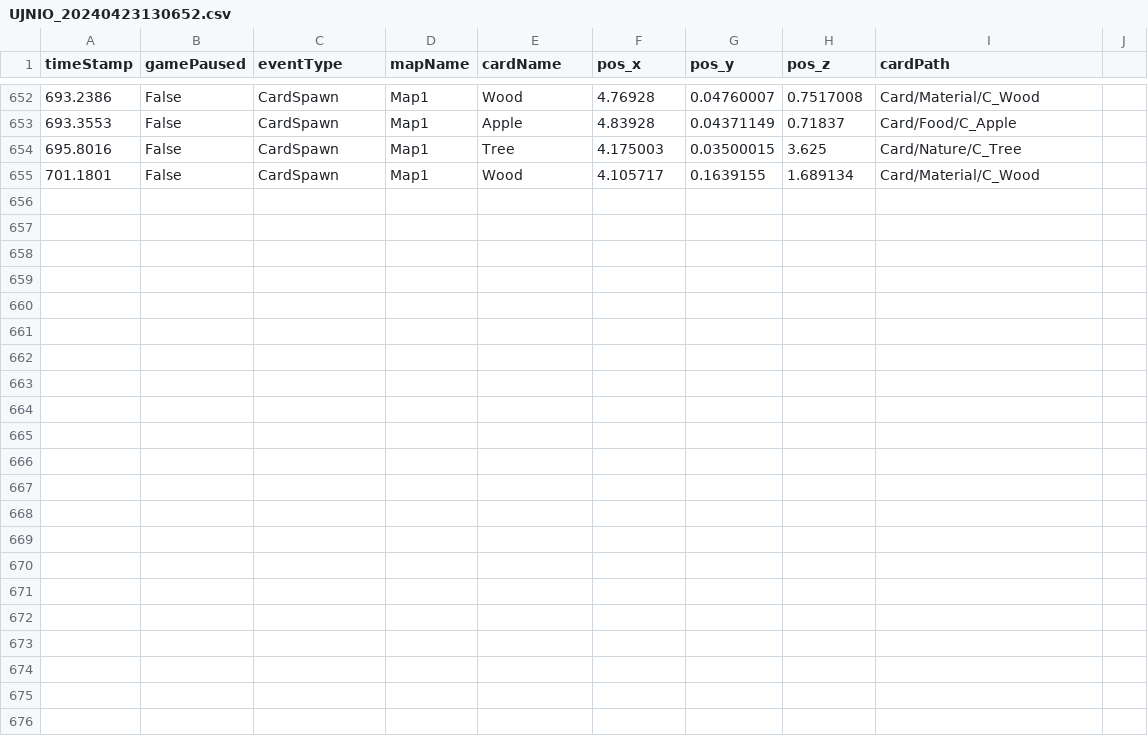
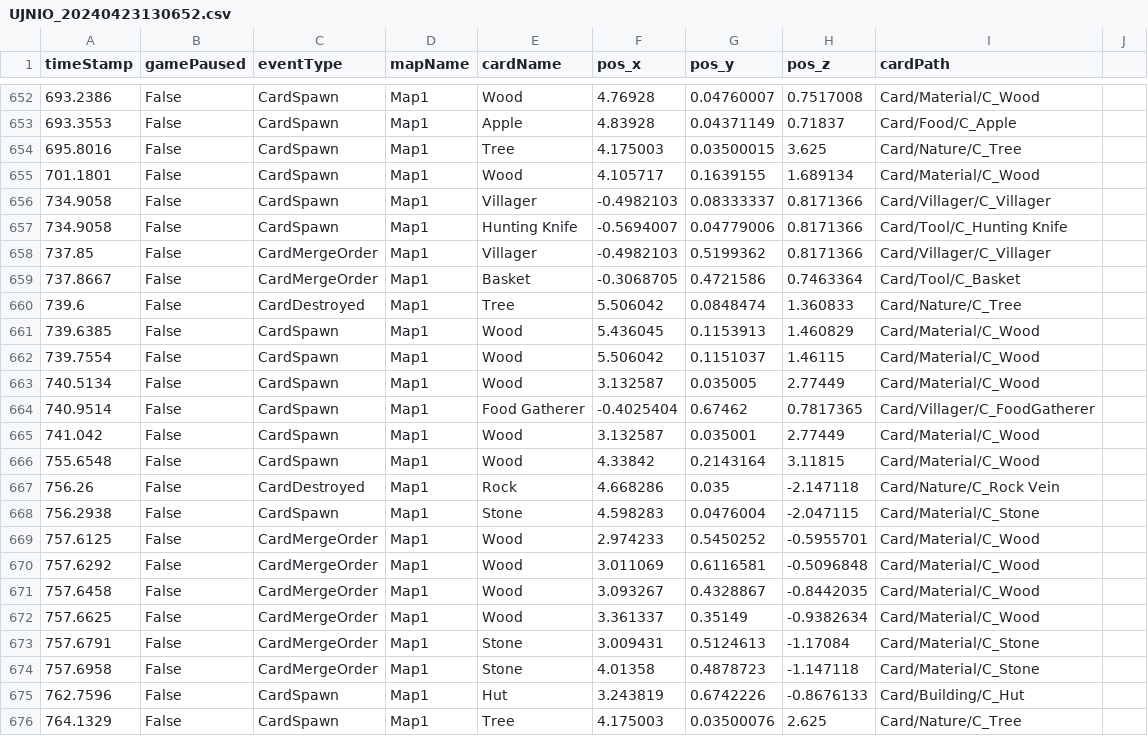
Before and after one commit to SuperHellCat/TCS_TELEREPO, a CSV file: Data/Recent/UJNIO_20240423130652.csv, drawn as a sheet; only a part is shown, gaps mark what is left out; the diff names each change by its address in the sheet, - before the commit and + after, or states it on an @@ line.

Commit message:
New Data Recorded At 2024-04-23-13-18-59

```diff
--- a/Data/Recent/UJNIO_20240423130652.csv
+++ b/Data/Recent/UJNIO_20240423130652.csv
+row 656: 734.9058 | False | CardSpawn | Map1 | Villager | -0.4982103 | 0.08333337 | 0.8171366 | Card/Villager/C_Villager
+row 657: 734.9058 | False | CardSpawn | Map1 | Hunting Knife | -0.5694007 | 0.04779006 | 0.8171366 | Card/Tool/C_Hunting Knife
+row 658: 737.85 | False | CardMergeOrder | Map1 | Villager | -0.4982103 | 0.5199362 | 0.8171366 | Card/Villager/C_Villager
+row 659: 737.8667 | False | CardMergeOrder | Map1 | Basket | -0.3068705 | 0.4721586 | 0.7463364 | Card/Tool/C_Basket
+row 660: 739.6 | False | CardDestroyed | Map1 | Tree | 5.506042 | 0.0848474 | 1.360833 | Card/Nature/C_Tree
+row 661: 739.6385 | False | CardSpawn | Map1 | Wood | 5.436045 | 0.1153913 | 1.460829 | Card/Material/C_Wood
+row 662: 739.7554 | False | CardSpawn | Map1 | Wood | 5.506042 | 0.1151037 | 1.46115 | Card/Material/C_Wood
+row 663: 740.5134 | False | CardSpawn | Map1 | Wood | 3.132587 | 0.035005 | 2.77449 | Card/Material/C_Wood
+row 664: 740.9514 | False | CardSpawn | Map1 | Food Gatherer | -0.4025404 | 0.67462 | 0.7817365 | Card/Villager/C_FoodGatherer
+row 665: 741.042 | False | CardSpawn | Map1 | Wood | 3.132587 | 0.035001 | 2.77449 | Card/Material/C_Wood
+row 666: 755.6548 | False | CardSpawn | Map1 | Wood | 4.33842 | 0.2143164 | 3.11815 | Card/Material/C_Wood
+row 667: 756.26 | False | CardDestroyed | Map1 | Rock | 4.668286 | 0.035 | -2.147118 | Card/Nature/C_Rock Vein
+row 668: 756.2938 | False | CardSpawn | Map1 | Stone | 4.598283 | 0.0476004 | -2.047115 | Card/Material/C_Stone
+row 669: 757.6125 | False | CardMergeOrder | Map1 | Wood | 2.974233 | 0.5450252 | -0.5955701 | Card/Material/C_Wood
+row 670: 757.6292 | False | CardMergeOrder | Map1 | Wood | 3.011069 | 0.6116581 | -0.5096848 | Card/Material/C_Wood
+row 671: 757.6458 | False | CardMergeOrder | Map1 | Wood | 3.093267 | 0.4328867 | -0.8442035 | Card/Material/C_Wood
+row 672: 757.6625 | False | CardMergeOrder | Map1 | Wood | 3.361337 | 0.35149 | -0.9382634 | Card/Material/C_Wood
+row 673: 757.6791 | False | CardMergeOrder | Map1 | Stone | 3.009431 | 0.5124613 | -1.17084 | Card/Material/C_Stone
+row 674: 757.6958 | False | CardMergeOrder | Map1 | Stone | 4.01358 | 0.4878723 | -1.147118 | Card/Material/C_Stone
+row 675: 762.7596 | False | CardSpawn | Map1 | Hut | 3.243819 | 0.6742226 | -0.8676133 | Card/Building/C_Hut
+row 676: 764.1329 | False | CardSpawn | Map1 | Tree | 4.175003 | 0.03500076 | 2.625 | Card/Nature/C_Tree
```
